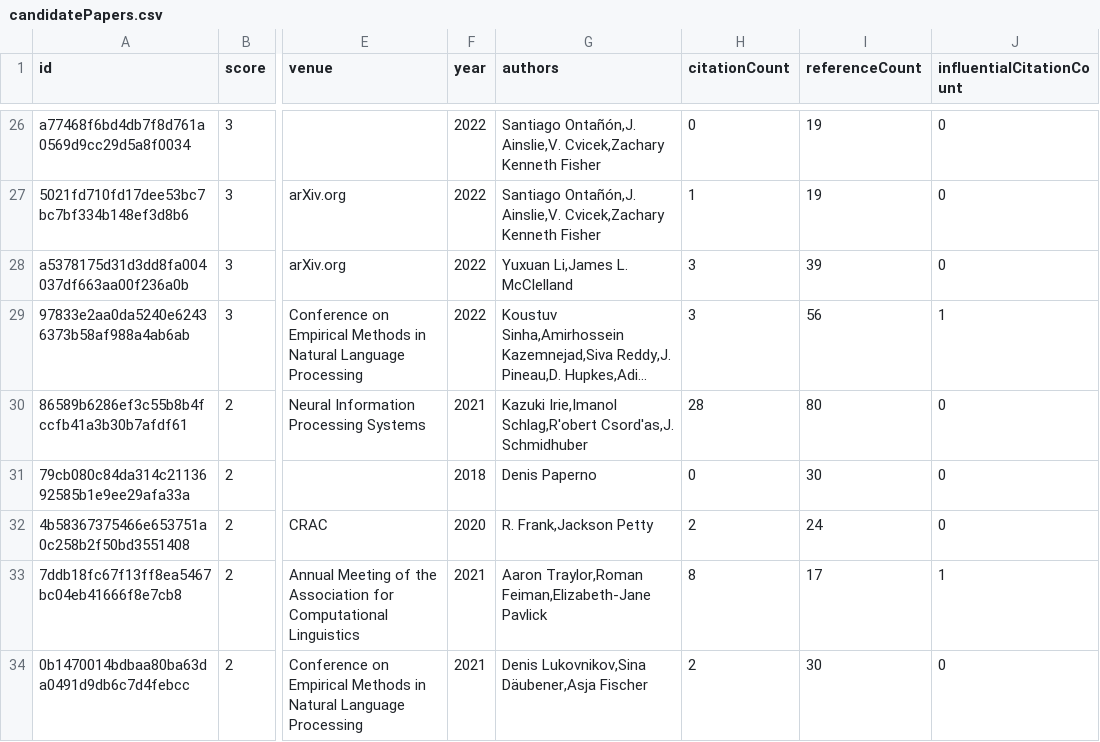
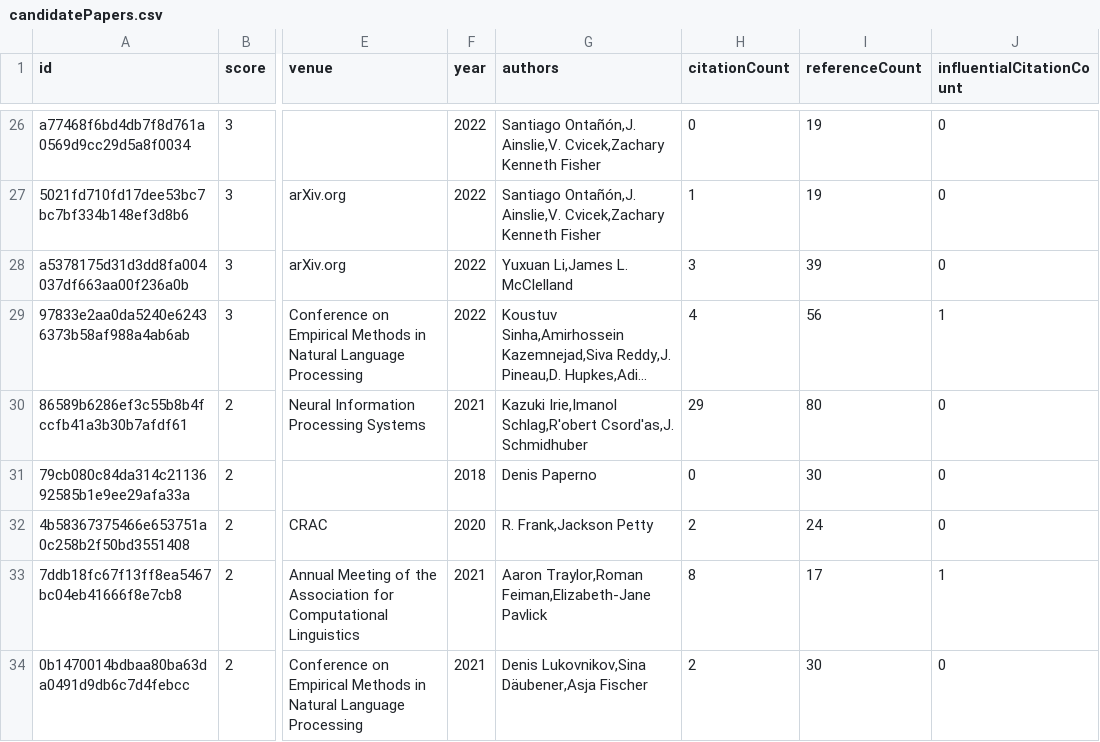
Before and after one commit to avi-jit/compositional-generalization-lit-review, a CSV file: data/candidatePapers.csv, drawn as a sheet; only a part is shown, gaps mark what is left out; long unchanged cells end in …; the diff covers the shown part only; the diff names each change by its address in the sheet, - before the commit and + after, or states it on an @@ line.

```diff
--- a/data/candidatePapers.csv
+++ b/data/candidatePapers.csv
-H29 (citationCount): 3
+H29 (citationCount): 4
-H30 (citationCount): 28
+H30 (citationCount): 29
```
Also changed, not shown: 9 edited cells elsewhere in this file, 2 other files.
